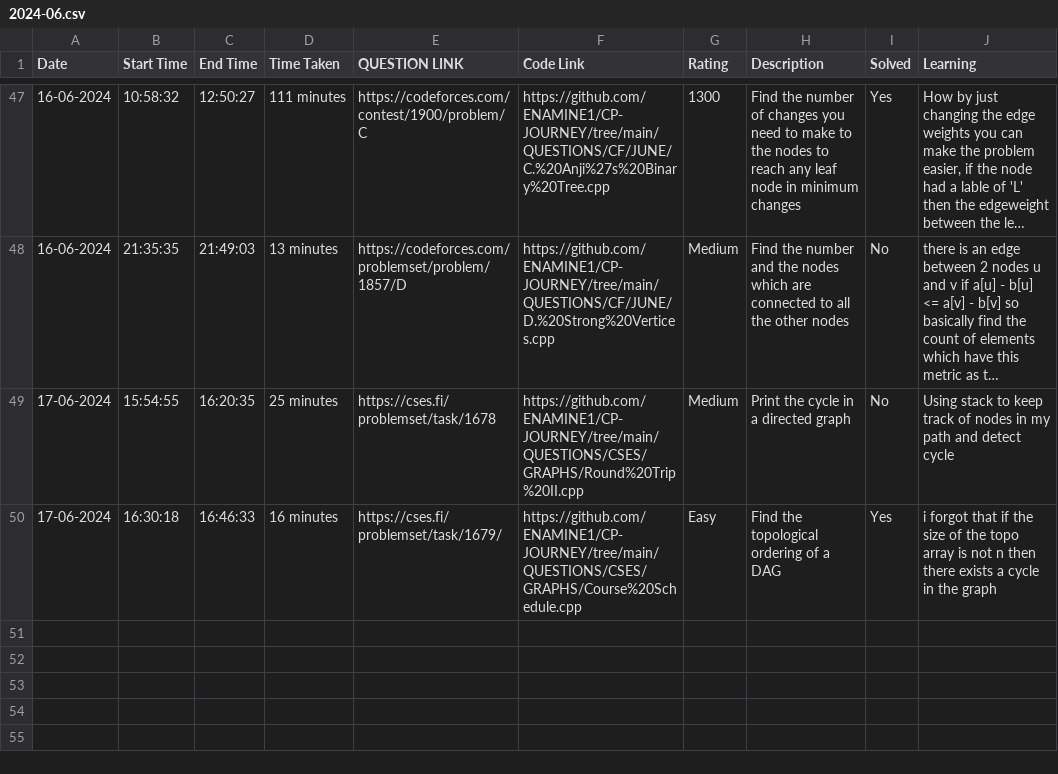
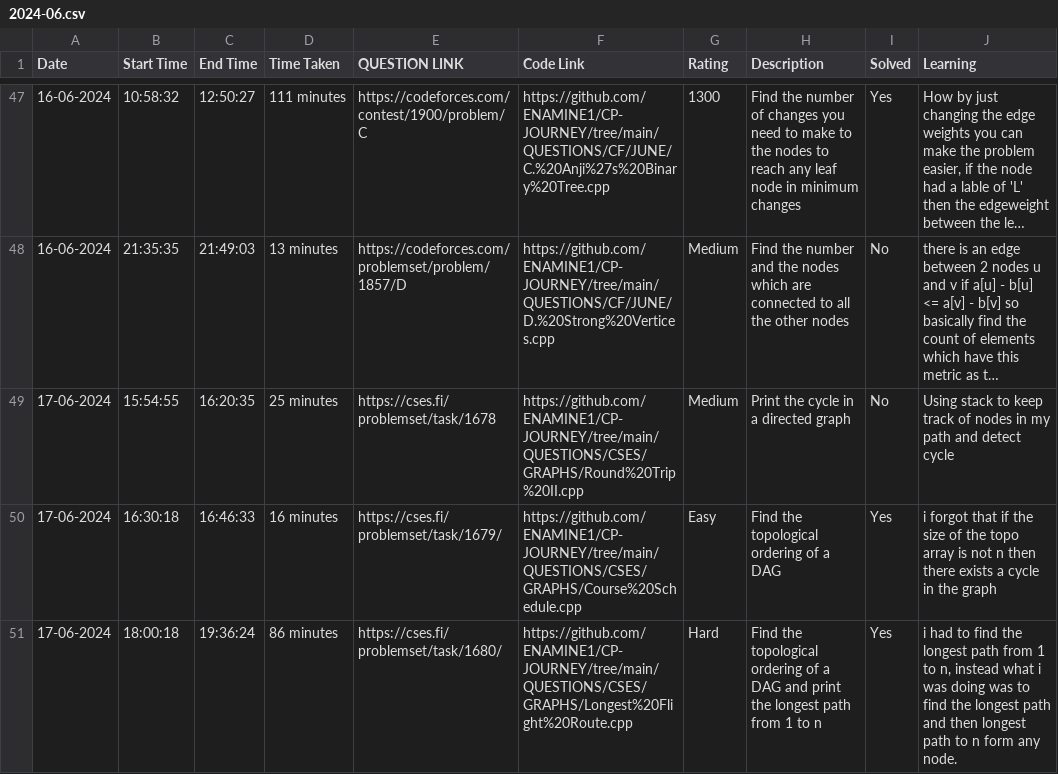
Before and after one commit to ENAMINE1/CP-JOURNEY, a CSV file: HISTORY/2024-06.csv, drawn as a sheet; only a part is shown, gaps mark what is left out; long unchanged cells end in …; the diff names each change by its address in the sheet, - before the commit and + after, or states it on an @@ line.

```diff
--- a/HISTORY/2024-06.csv
+++ b/HISTORY/2024-06.csv
+row 51: 17-06-2024 | 18:00:18 | 19:36:24 | 86 minutes | https://cses.fi/problemset/task/1680/ | https://github.com/ENAMINE1/CP-JOURNEY/tree/main/QUESTIONS/CSES/GRAPHS/Longest%20Flight%20Route.cpp | Hard | Find the topological ordering of a DAG and print the longest path from 1 to n | Yes | i had to find the longest path from 1 to n, instead what i was doing was to find the longest path and then longest path to n form any node.
```
Also changed, not shown: 1 other file.
